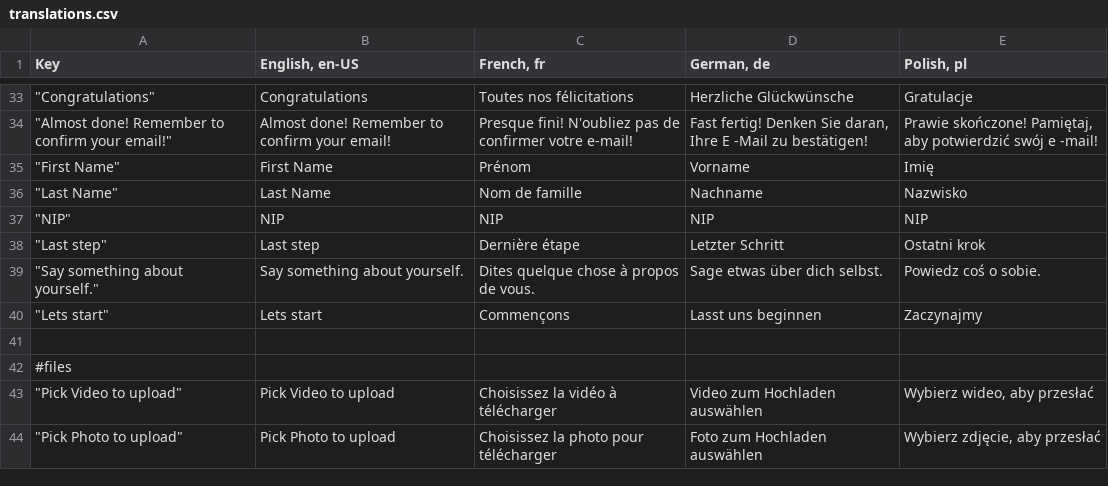
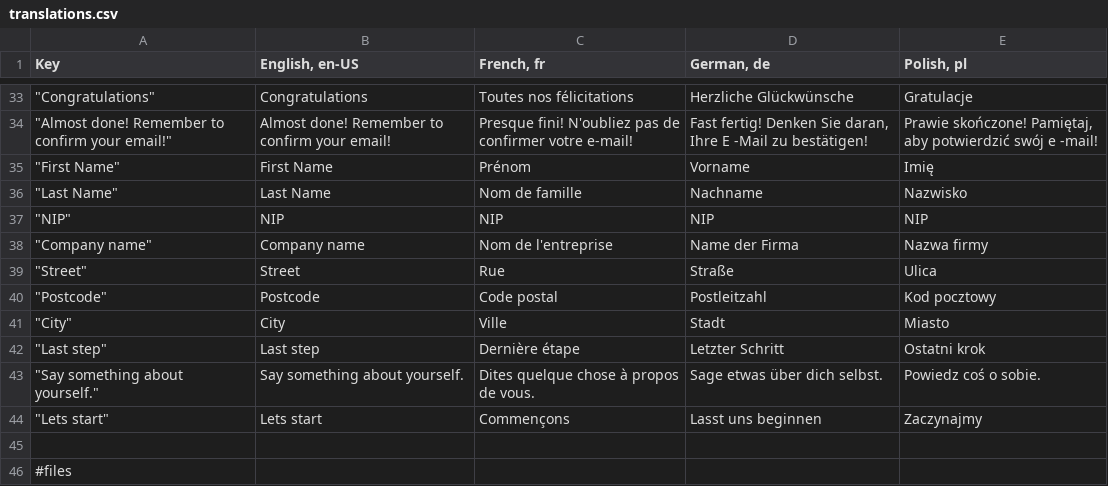
Before and after one commit to mgurg/quasar, a CSV file: translations.csv, drawn as a sheet; only a part is shown, gaps mark what is left out; the shorter side is filled out with more unchanged rows; the diff names each change by its address in the sheet, - before the commit and + after, or states it on an @@ line.

```diff
--- a/translations.csv
+++ b/translations.csv
+row 38: "Company name" | Company name | Nom de l'entreprise | Name der Firma | Nazwa firmy
+row 39: "Street" | Street | Rue | Straße | Ulica
+row 40: "Postcode" | Postcode | Code postal | Postleitzahl | Kod pocztowy
+row 41: "City" | City | Ville | Stadt | Miasto
```
Also changed, not shown: 9 other files.
